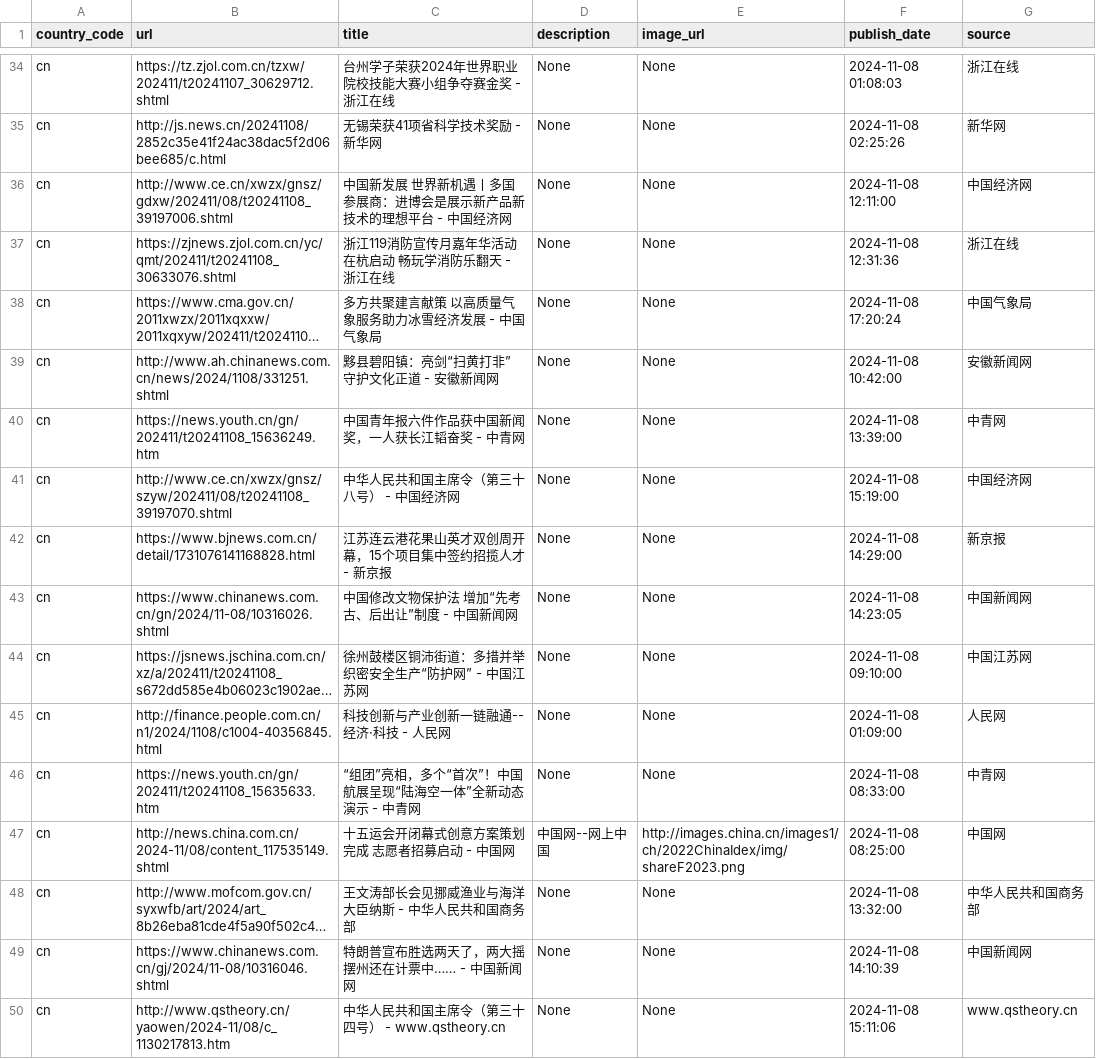
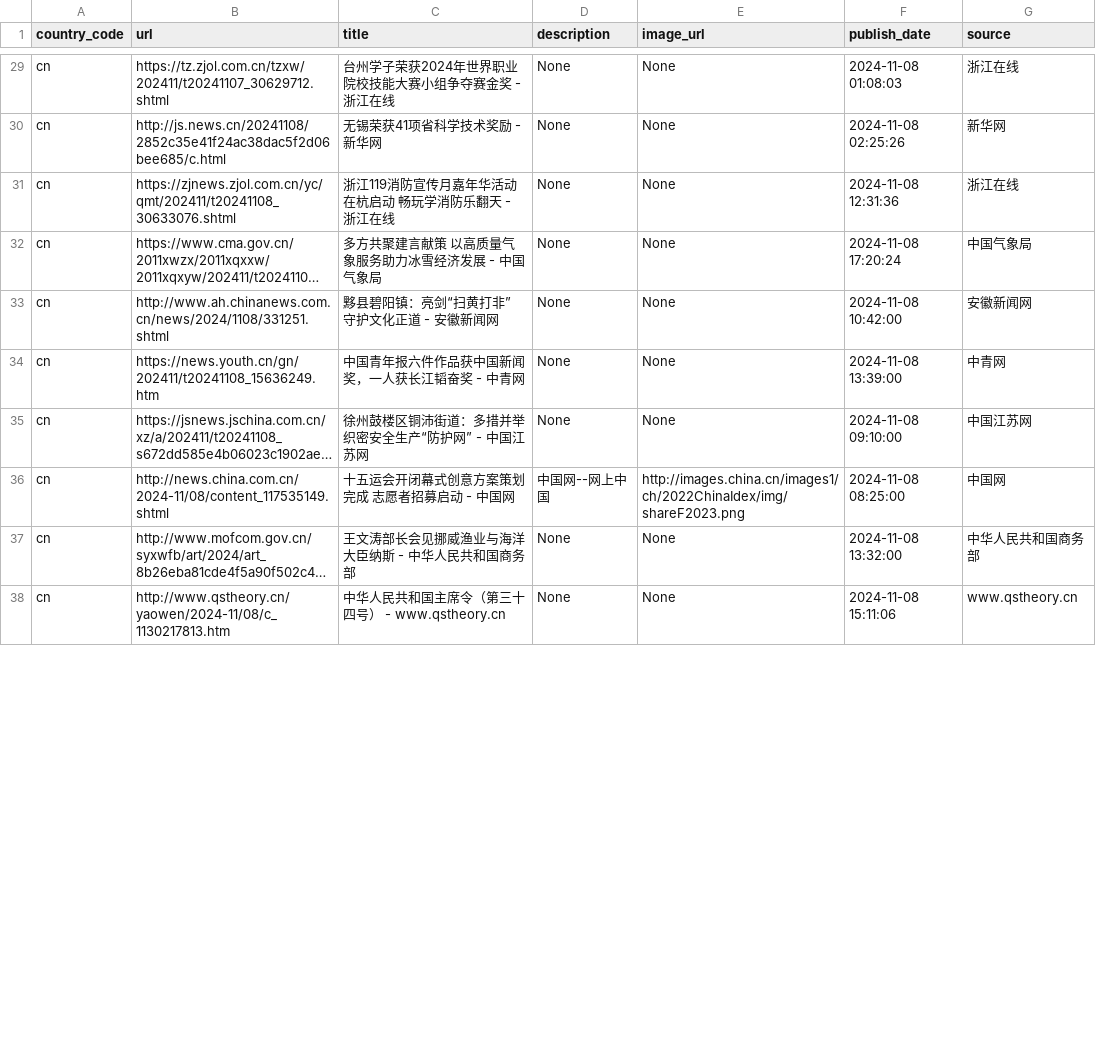
Before and after one commit to world-headlines/world-headlines.github.io, a CSV file: data/cn.csv, drawn as a sheet; only a part is shown, gaps mark what is left out; long unchanged cells end in …; removed rows and columns are numbered as before the commit, all else as after; the diff covers the shown part only; the diff names each change by its address in the sheet, - before the commit and + after, or states it on an @@ line.

```diff
--- a/data/cn.csv
+++ b/data/cn.csv
-row 36: cn | http://www.ce.cn/xwzx/gnsz/gdxw/202411/08/t20241108_39197006.shtml | 中国新发展 世界新机遇丨多国参展商：进博会是展示新产品新技术的理想平台 - 中国经济网 | None | None | 2024-11-08 12:11:00 | 中国经济网
-row 41: cn | http://www.ce.cn/xwzx/gnsz/szyw/202411/08/t20241108_39197070.shtml | 中华人民共和国主席令（第三十八号） - 中国经济网 | None | None | 2024-11-08 15:19:00 | 中国经济网
-row 42: cn | https://www.bjnews.com.cn/detail/1731076141168828.html | 江苏连云港花果山英才双创周开幕，15个项目集中签约招揽人才 - 新京报 | None | None | 2024-11-08 14:29:00 | 新京报
-row 43: cn | https://www.chinanews.com.cn/gn/2024/11-08/10316026.shtml | 中国修改文物保护法 增加“先考古、后出让”制度 - 中国新闻网 | None | None | 2024-11-08 14:23:05 | 中国新闻网
-row 45: cn | http://finance.people.com.cn/n1/2024/1108/c1004-40356845.html | 科技创新与产业创新一链融通--经济·科技 - 人民网 | None | None | 2024-11-08 01:09:00 | 人民网
-row 46: cn | https://news.youth.cn/gn/202411/t20241108_15635633.htm | “组团”亮相，多个“首次”！中国航展呈现“陆海空一体”全新动态演示 - 中青网 | None | None | 2024-11-08 08:33:00 | 中青网
-row 49: cn | https://www.chinanews.com.cn/gj/2024/11-08/10316046.shtml | 特朗普宣布胜选两天了，两大摇摆州还在计票中…… - 中国新闻网 | None | None | 2024-11-08 14:10:39 | 中国新闻网
```
Also changed, not shown: 12 added rows, 5 removed rows and 4 edited cells elsewhere in this file, data/br.csv, data/jp.csv, 12 other files.
